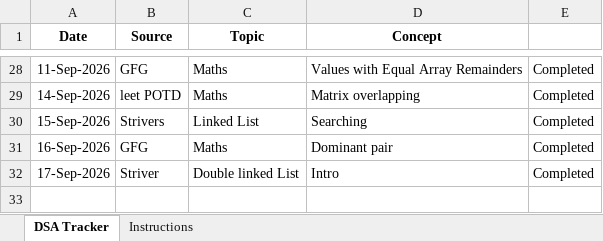
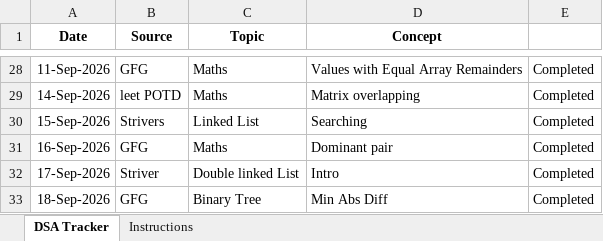
Before and after one commit to jayanthid557/Leet-codes-DSA-Journey, an Excel workbook: DSA_Tracker.xlsx, sheet DSA Tracker, drawn as a sheet; only a part is shown, gaps mark what is left out; values as stored, in another font and other column widths than the file's, no borders; the diff names each change by its address in the sheet, - before the commit and + after, or states it on an @@ line.

```diff
--- a/DSA_Tracker.xlsx (sheet DSA Tracker)
+++ b/DSA_Tracker.xlsx (sheet DSA Tracker)
+row 33: 18-Sep-2026 | GFG | Binary Tree | Min Abs Diff | Completed
```
Also changed, not shown: 3 other files.
